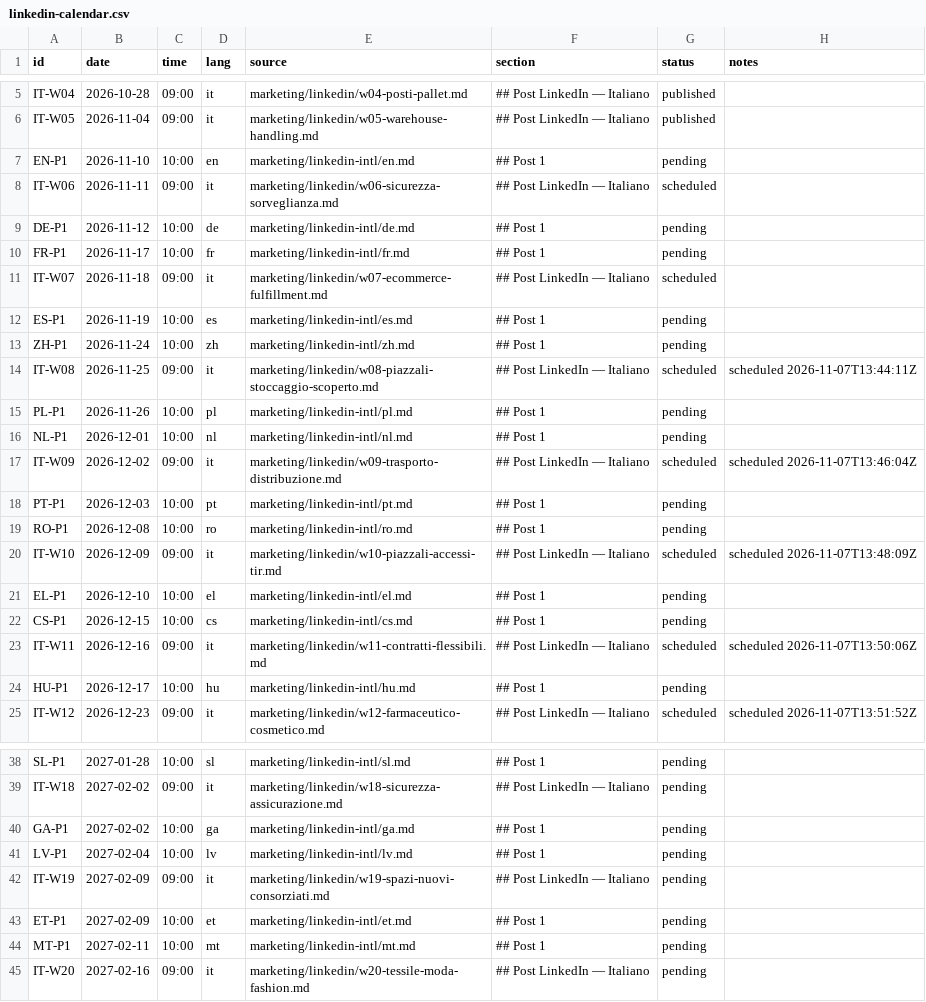
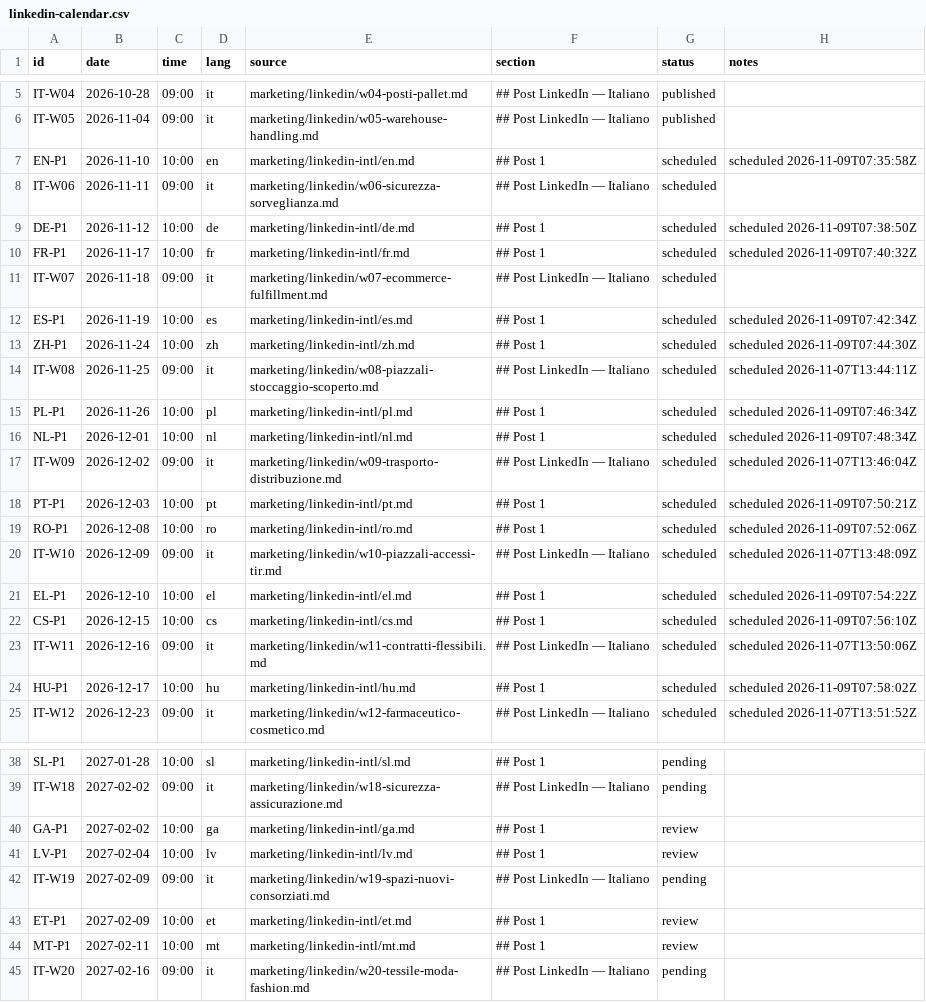
Before and after one commit to fpietrosanti/consorzio-logistico-latina-scalo, a CSV file: marketing/linkedin-calendar.csv, drawn as a sheet; only a part is shown, gaps mark what is left out; the diff covers the shown part only.

```diff
--- a/marketing/linkedin-calendar.csv
+++ b/marketing/linkedin-calendar.csv
@@ -6,20 +6,20 @@ IT-W04,2026-10-28,09:00,it,marketing/linkedin/w04-posti-pallet.md,## Post Linked
 IT-W05,2026-11-04,09:00,it,marketing/linkedin/w05-warehouse-handling.md,## Post LinkedIn — Italiano,published,
-EN-P1,2026-11-10,10:00,en,marketing/linkedin-intl/en.md,## Post 1,pending,
+EN-P1,2026-11-10,10:00,en,marketing/linkedin-intl/en.md,## Post 1,scheduled,scheduled 2026-11-09T07:35:58Z
 IT-W06,2026-11-11,09:00,it,marketing/linkedin/w06-sicurezza-sorveglianza.md,## Post LinkedIn — Italiano,scheduled,
-DE-P1,2026-11-12,10:00,de,marketing/linkedin-intl/de.md,## Post 1,pending,
-FR-P1,2026-11-17,10:00,fr,marketing/linkedin-intl/fr.md,## Post 1,pending,
+DE-P1,2026-11-12,10:00,de,marketing/linkedin-intl/de.md,## Post 1,scheduled,scheduled 2026-11-09T07:38:50Z
+FR-P1,2026-11-17,10:00,fr,marketing/linkedin-intl/fr.md,## Post 1,scheduled,scheduled 2026-11-09T07:40:32Z
 IT-W07,2026-11-18,09:00,it,marketing/linkedin/w07-ecommerce-fulfillment.md,## Post LinkedIn — Italiano,scheduled,
-ES-P1,2026-11-19,10:00,es,marketing/linkedin-intl/es.md,## Post 1,pending,
-ZH-P1,2026-11-24,10:00,zh,marketing/linkedin-intl/zh.md,## Post 1,pending,
+ES-P1,2026-11-19,10:00,es,marketing/linkedin-intl/es.md,## Post 1,scheduled,scheduled 2026-11-09T07:42:34Z
+ZH-P1,2026-11-24,10:00,zh,marketing/linkedin-intl/zh.md,## Post 1,scheduled,scheduled 2026-11-09T07:44:30Z
 IT-W08,2026-11-25,09:00,it,marketing/linkedin/w08-piazzali-stoccaggio-scoperto.md,## Post LinkedIn — Italiano,scheduled,scheduled 2026-11-07T13:44:11Z
-PL-P1,2026-11-26,10:00,pl,marketing/linkedin-intl/pl.md,## Post 1,pending,
-NL-P1,2026-12-01,10:00,nl,marketing/linkedin-intl/nl.md,## Post 1,pending,
+PL-P1,2026-11-26,10:00,pl,marketing/linkedin-intl/pl.md,## Post 1,scheduled,scheduled 2026-11-09T07:46:34Z
+NL-P1,2026-12-01,10:00,nl,marketing/linkedin-intl/nl.md,## Post 1,scheduled,scheduled 2026-11-09T07:48:34Z
 IT-W09,2026-12-02,09:00,it,marketing/linkedin/w09-trasporto-distribuzione.md,## Post LinkedIn — Italiano,scheduled,scheduled 2026-11-07T13:46:04Z
-PT-P1,2026-12-03,10:00,pt,marketing/linkedin-intl/pt.md,## Post 1,pending,
-RO-P1,2026-12-08,10:00,ro,marketing/linkedin-intl/ro.md,## Post 1,pending,
+PT-P1,2026-12-03,10:00,pt,marketing/linkedin-intl/pt.md,## Post 1,scheduled,scheduled 2026-11-09T07:50:21Z
+RO-P1,2026-12-08,10:00,ro,marketing/linkedin-intl/ro.md,## Post 1,scheduled,scheduled 2026-11-09T07:52:06Z
 IT-W10,2026-12-09,09:00,it,marketing/linkedin/w10-piazzali-accessi-tir.md,## Post LinkedIn — Italiano,scheduled,scheduled 2026-11-07T13:48:09Z
-EL-P1,2026-12-10,10:00,el,marketing/linkedin-intl/el.md,## Post 1,pending,
-CS-P1,2026-12-15,10:00,cs,marketing/linkedin-intl/cs.md,## Post 1,pending,
+EL-P1,2026-12-10,10:00,el,marketing/linkedin-intl/el.md,## Post 1,scheduled,scheduled 2026-11-09T07:54:22Z
+CS-P1,2026-12-15,10:00,cs,marketing/linkedin-intl/cs.md,## Post 1,scheduled,scheduled 2026-11-09T07:56:10Z
 IT-W11,2026-12-16,09:00,it,marketing/linkedin/w11-contratti-flessibili.md,## Post LinkedIn — Italiano,scheduled,scheduled 2026-11-07T13:50:06Z
-HU-P1,2026-12-17,10:00,hu,marketing/linkedin-intl/hu.md,## Post 1,pending,
+HU-P1,2026-12-17,10:00,hu,marketing/linkedin-intl/hu.md,## Post 1,scheduled,scheduled 2026-11-09T07:58:02Z
 IT-W12,2026-12-23,09:00,it,marketing/linkedin/w12-farmaceutico-cosmetico.md,## Post LinkedIn — Italiano,scheduled,scheduled 2026-11-07T13:51:52Z
@@ -39,7 +39,7 @@ SL-P1,2027-01-28,10:00,sl,marketing/linkedin-intl/sl.md,## Post 1,pending,
 IT-W18,2027-02-02,09:00,it,marketing/linkedin/w18-sicurezza-assicurazione.md,## Post LinkedIn — Italiano,pending,
-GA-P1,2027-02-02,10:00,ga,marketing/linkedin-intl/ga.md,## Post 1,pending,
-LV-P1,2027-02-04,10:00,lv,marketing/linkedin-intl/lv.md,## Post 1,pending,
+GA-P1,2027-02-02,10:00,ga,marketing/linkedin-intl/ga.md,## Post 1,review,
+LV-P1,2027-02-04,10:00,lv,marketing/linkedin-intl/lv.md,## Post 1,review,
 IT-W19,2027-02-09,09:00,it,marketing/linkedin/w19-spazi-nuovi-consorziati.md,## Post LinkedIn — Italiano,pending,
-ET-P1,2027-02-09,10:00,et,marketing/linkedin-intl/et.md,## Post 1,pending,
-MT-P1,2027-02-11,10:00,mt,marketing/linkedin-intl/mt.md,## Post 1,pending,
+ET-P1,2027-02-09,10:00,et,marketing/linkedin-intl/et.md,## Post 1,review,
+MT-P1,2027-02-11,10:00,mt,marketing/linkedin-intl/mt.md,## Post 1,review,
 IT-W20,2027-02-16,09:00,it,marketing/linkedin/w20-tessile-moda-fashion.md,## Post LinkedIn — Italiano,pending,
```
Also changed, not shown: 12 edited cells elsewhere in this file.
